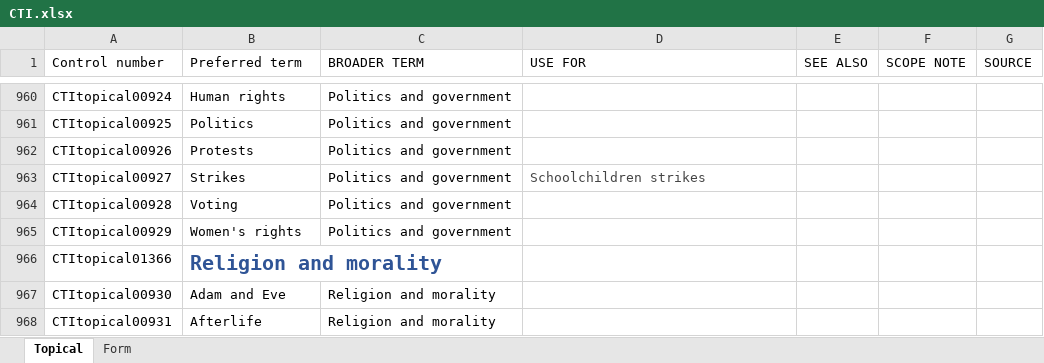
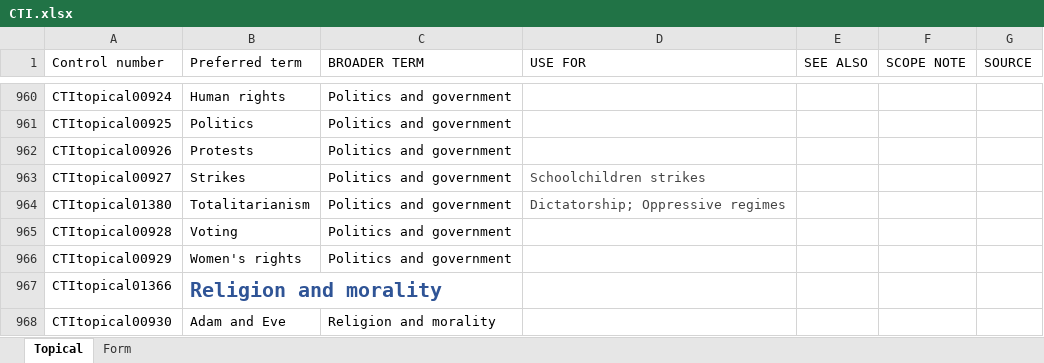
Before and after one commit to strathcat/CTI, an Excel workbook: CTI.xlsx, sheet Topical, drawn as a sheet; only a part is shown, gaps mark what is left out; the shorter side is filled out with more unchanged rows; values as stored, in another font and other column widths than the file's, no borders; the diff names each change by its address in the sheet, - before the commit and + after, or states it on an @@ line.

Commit message:
Adding topical term Totalitarianism

```diff
--- a/CTI.xlsx (sheet Topical)
+++ b/CTI.xlsx (sheet Topical)
+row 964: CTItopical01380 | Totalitarianism | Politics and government | Dictatorship; Oppressive regimes
```
Also changed, not shown: 4 other files.
